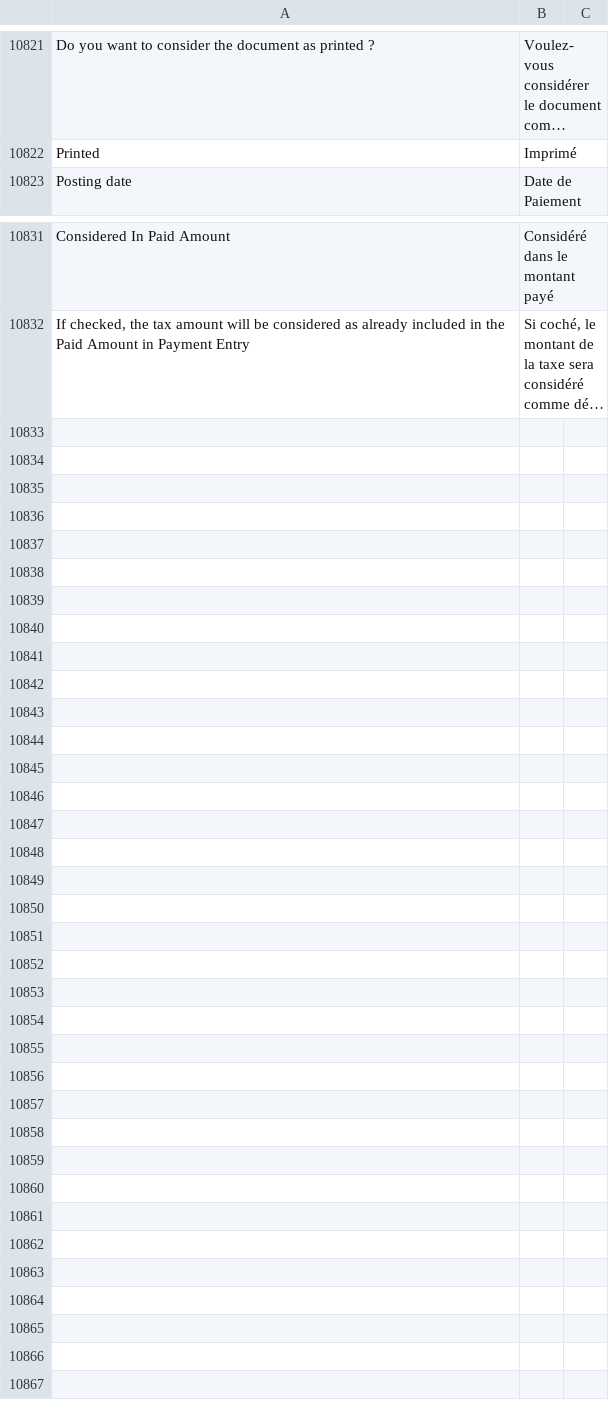
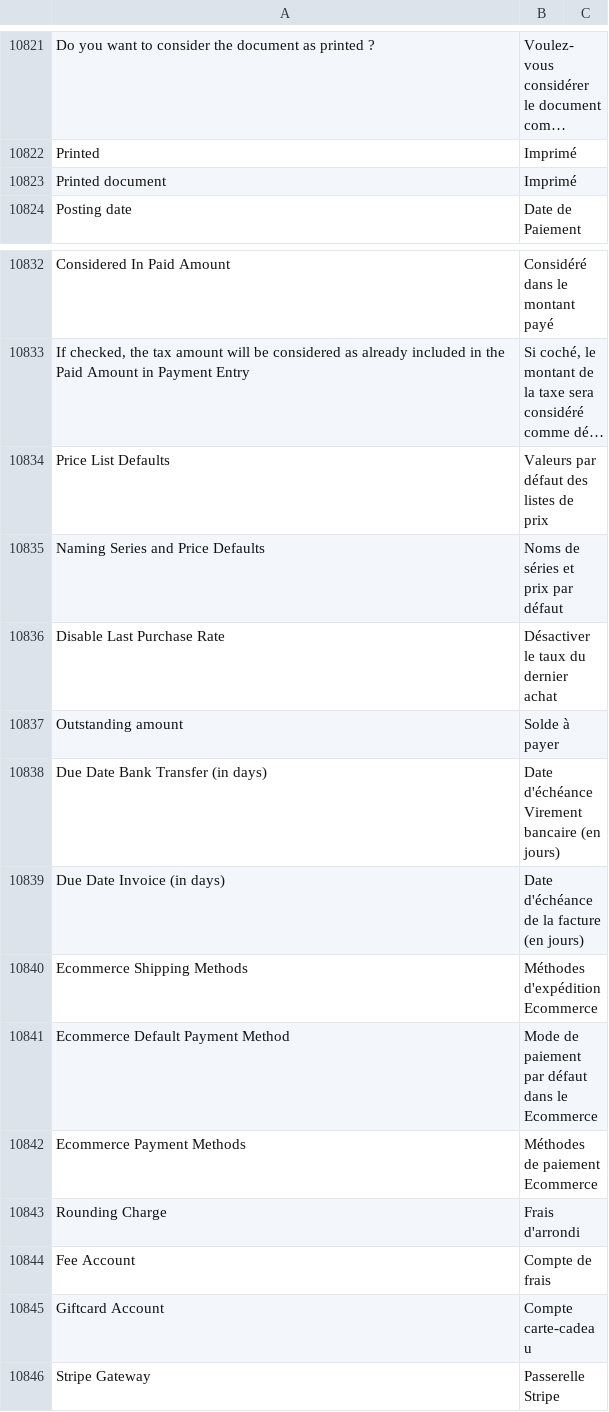
Before and after one commit to bvisible/erpnext, a CSV file: erpnext/translations/fr.csv, drawn as a sheet; only a part is shown, gaps mark what is left out; long unchanged cells end in …; the diff names each change by its address in the sheet, - before the commit and + after, or states it on an @@ line.

Commit message:
Update fr.csv

```diff
--- a/erpnext/translations/fr.csv
+++ b/erpnext/translations/fr.csv
+row 10823: Printed document | Imprimé
+row 10834: Price List Defaults | Valeurs par défaut des listes de prix
+row 10835: Naming Series and Price Defaults | Noms de séries et prix par défaut
+row 10836: Disable Last Purchase Rate | Désactiver le taux du dernier achat
+row 10837: Outstanding amount | Solde à payer
+row 10838: Due Date Bank Transfer (in days) | Date d'échéance Virement bancaire (en jours)
+row 10839: Due Date Invoice (in days) | Date d'échéance de la facture (en jours)
+row 10840: Ecommerce Shipping Methods | Méthodes d'expédition Ecommerce
+row 10841: Ecommerce Default Payment Method | Mode de paiement par défaut dans le Ecommerce
+row 10842: Ecommerce Payment Methods | Méthodes de paiement Ecommerce
+row 10843: Rounding Charge | Frais d'arrondi
+row 10844: Fee Account | Compte de frais
+row 10845: Giftcard Account | Compte carte-cadeau
+row 10846: Stripe Gateway | Passerelle Stripe
```
